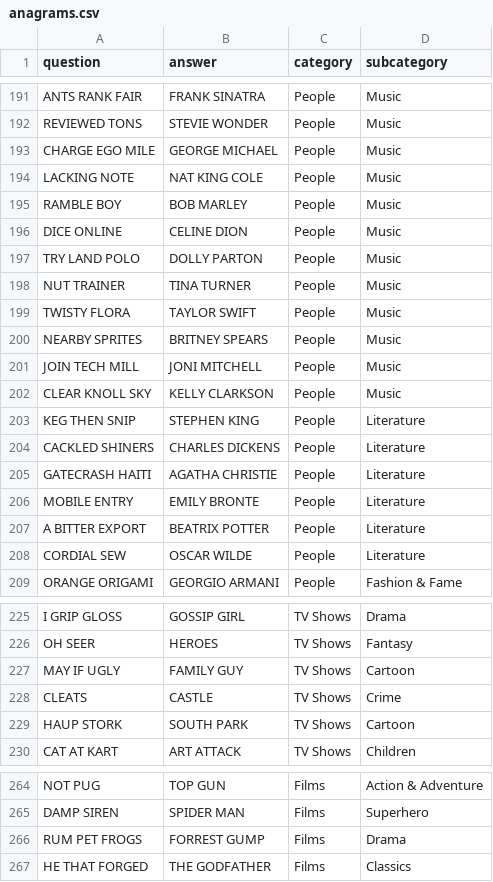
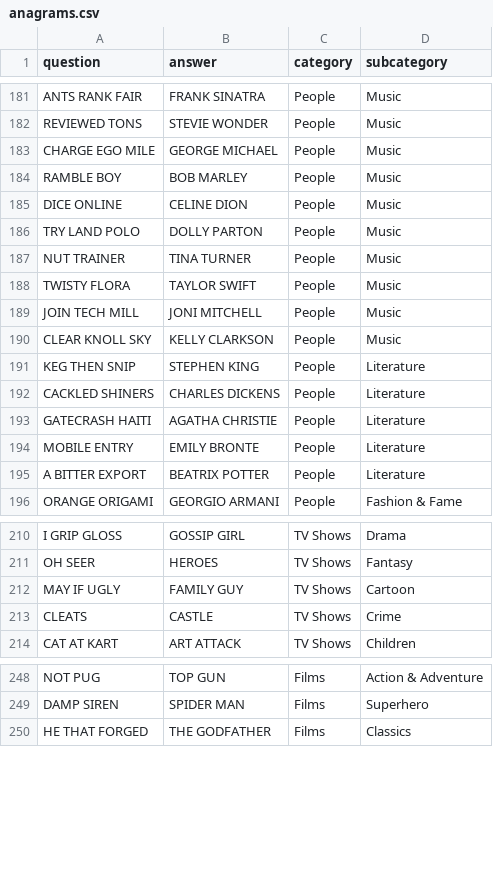
Before and after one commit to TypeError92/nc-final-project-data, a CSV file: db/data/dev/anagrams.csv, drawn as a sheet; only a part is shown, gaps mark what is left out; the diff covers the shown part only; the diff names each change by its address in the sheet, - before the commit and + after, or states it on an @@ line.

```diff
--- a/db/data/dev/anagrams.csv
+++ b/db/data/dev/anagrams.csv
-row 194: LACKING NOTE | NAT KING COLE | People | Music
-row 200: NEARBY SPRITES | BRITNEY SPEARS | People | Music
-row 208: CORDIAL SEW | OSCAR WILDE | People | Literature
-row 229: HAUP STORK | SOUTH PARK | TV Shows | Cartoon
-row 266: RUM PET FROGS | FORREST GUMP | Films | Drama
```
Also changed, not shown: 19 removed rows and 1 edited cell elsewhere in this file, 2 other files.
